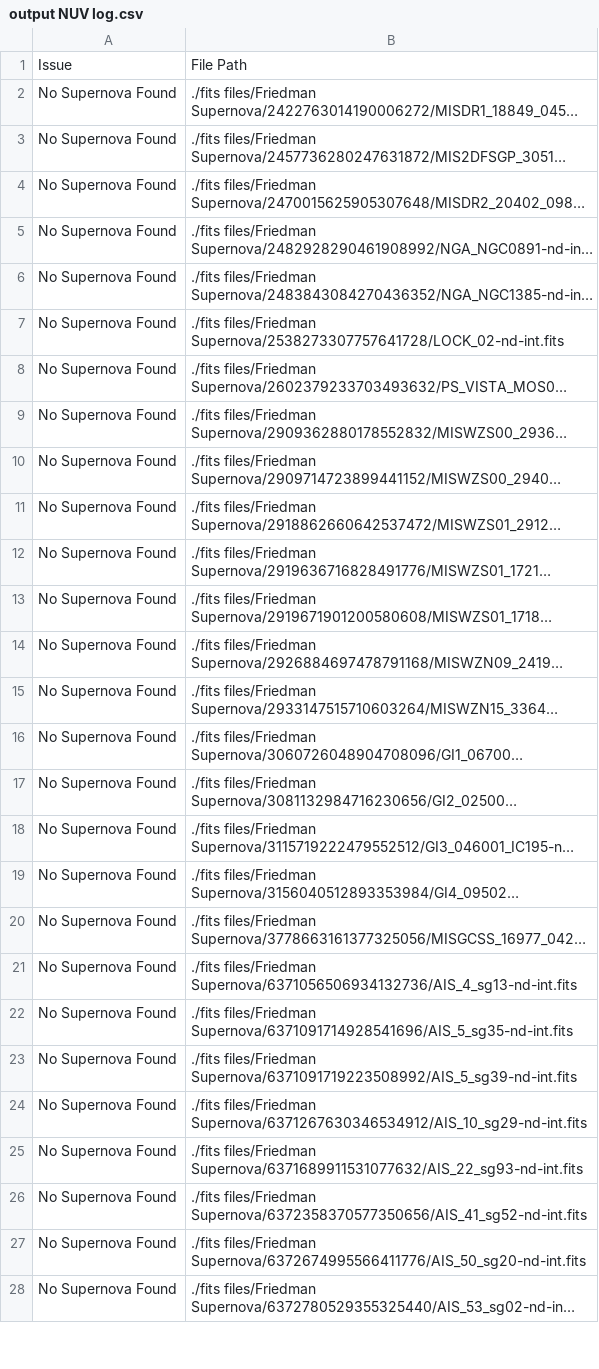
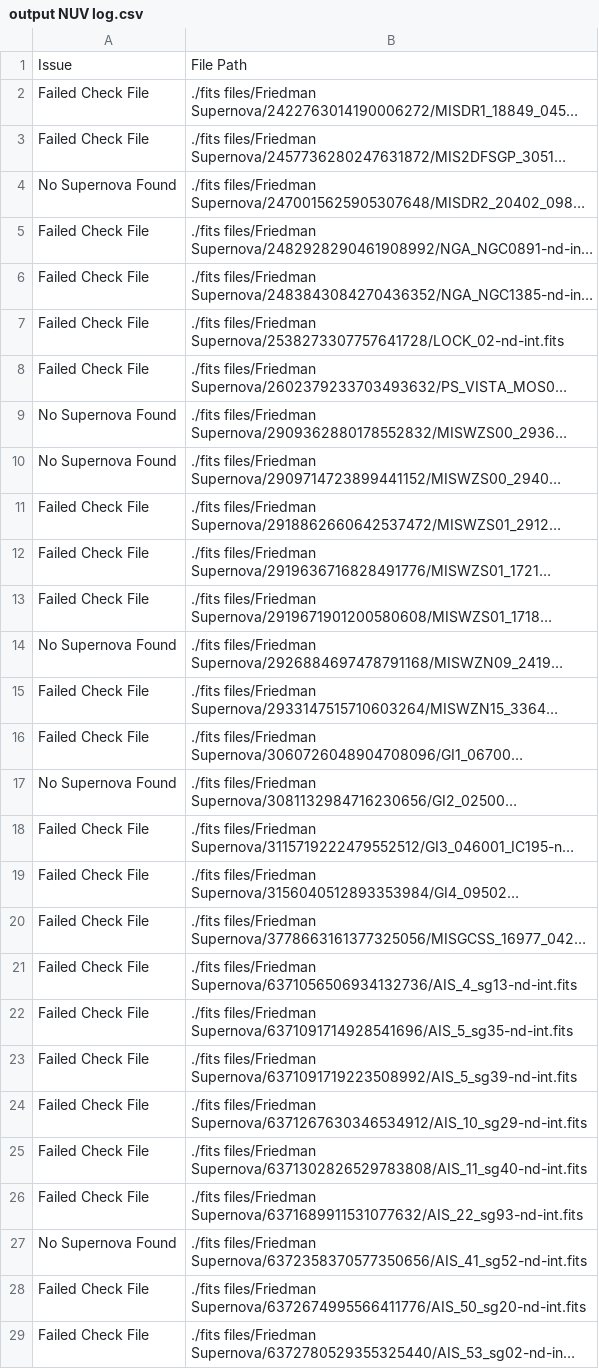
Before and after one commit to mwvgroup/Surface-Brightness, a CSV file: output NUV log.csv, drawn as a sheet; only a part is shown; long unchanged cells end in …; addresses are those after the commit; the diff covers the shown part only; the diff names each change by its address in the sheet, - before the commit and + after, or states it on an @@ line.

Commit message:
Updated log files
Updated log files to distinguish between “No supernova found” and
“Failed check file”

```diff
--- a/output NUV log.csv
+++ b/output NUV log.csv
-A2:A3: No Supernova Found
+A2:A3: Failed Check File
-A5:A8: No Supernova Found
+A5:A8: Failed Check File
-A11:A13: No Supernova Found
+A11:A13: Failed Check File
-A15:A16: No Supernova Found
+A15:A16: Failed Check File
-A18:A24: No Supernova Found
+A18:A24: Failed Check File
+row 25: Failed Check File | ./fits files/Friedman Supernova/6371302826529783808/AIS_11_sg40-nd-int.fits
-A26: No Supernova Found
+A26: Failed Check File
-A28:A29: No Supernova Found
+A28:A29: Failed Check File
```
Also changed, not shown: 4 added rows and 77 edited cells elsewhere in this file, output FUV log.csv.
